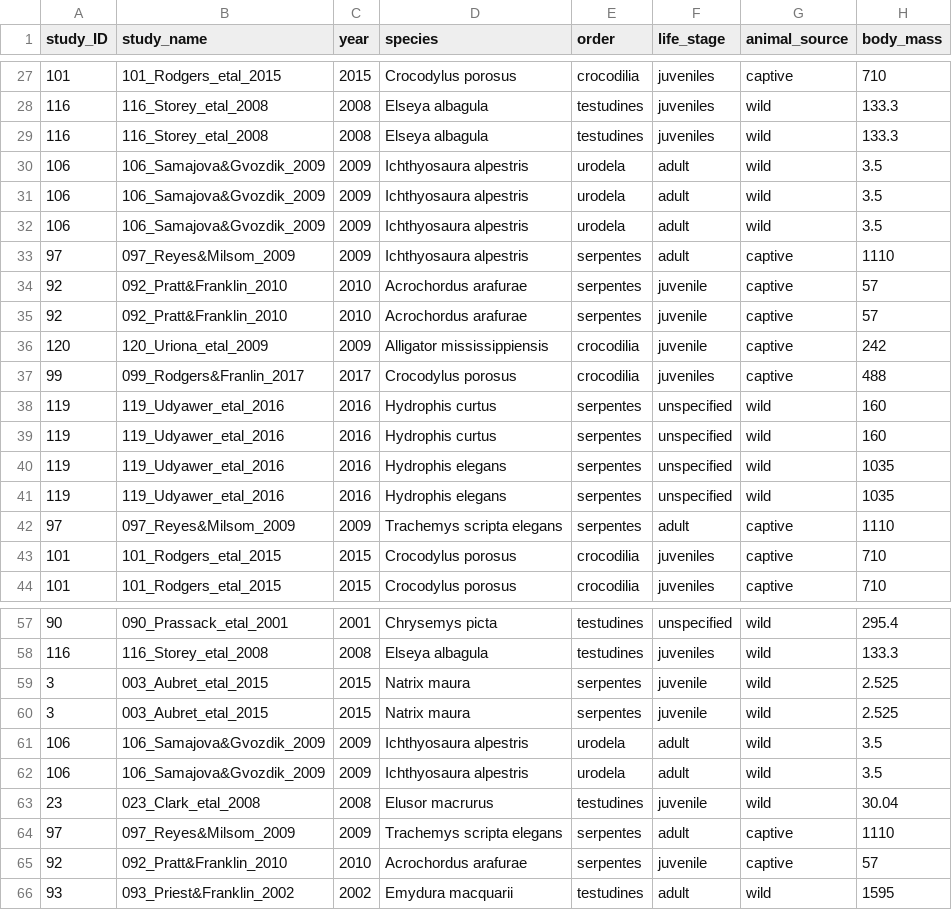
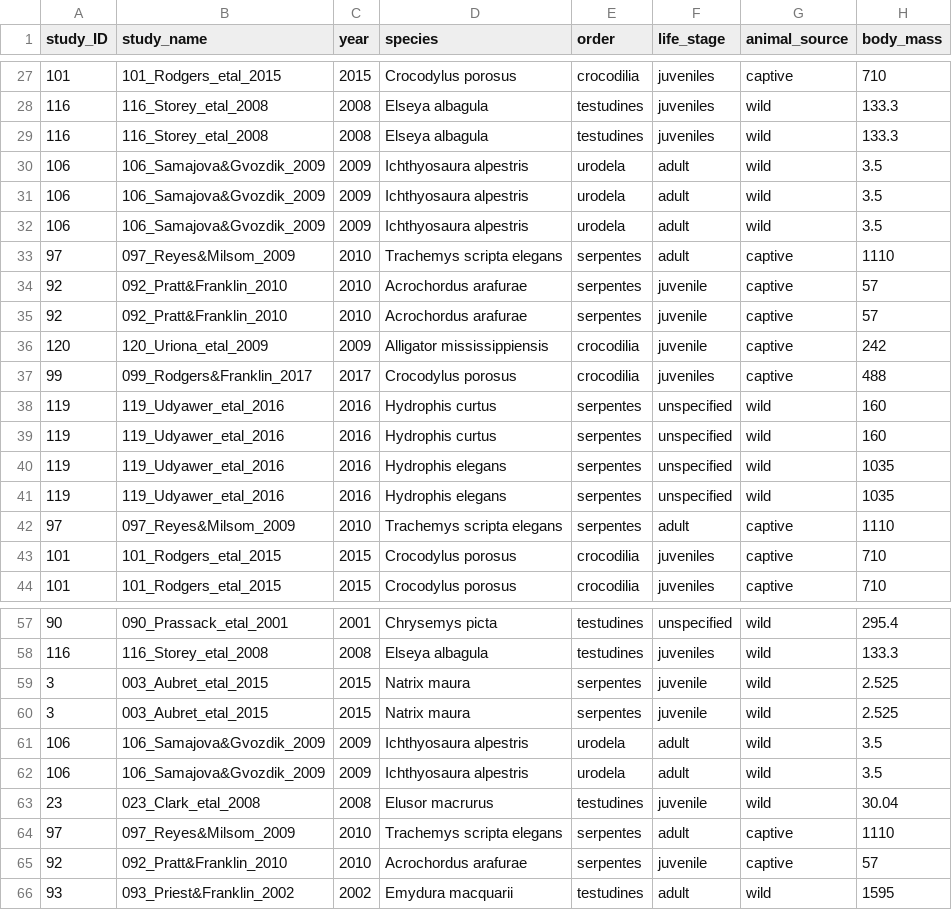
Before and after one commit to essierodgers/diving-meta-analysis, a CSV file: data/contrast_full_dataset.csv, drawn as a sheet; only a part is shown, gaps mark what is left out; the diff names each change by its address in the sheet, - before the commit and + after, or states it on an @@ line.

Commit message:
no message

```diff
--- a/data/contrast_full_dataset.csv
+++ b/data/contrast_full_dataset.csv
-C33 (year): 2009
+C33 (year): 2010
-D33 (species): Ichthyosaura alpestris
+D33 (species): Trachemys scripta elegans
-B37 (study_name): 099_Rodgers&Franlin_2017
+B37 (study_name): 099_Rodgers&Franklin_2017
-C42 (year): 2009
+C42 (year): 2010
-C64 (year): 2009
+C64 (year): 2010
```
